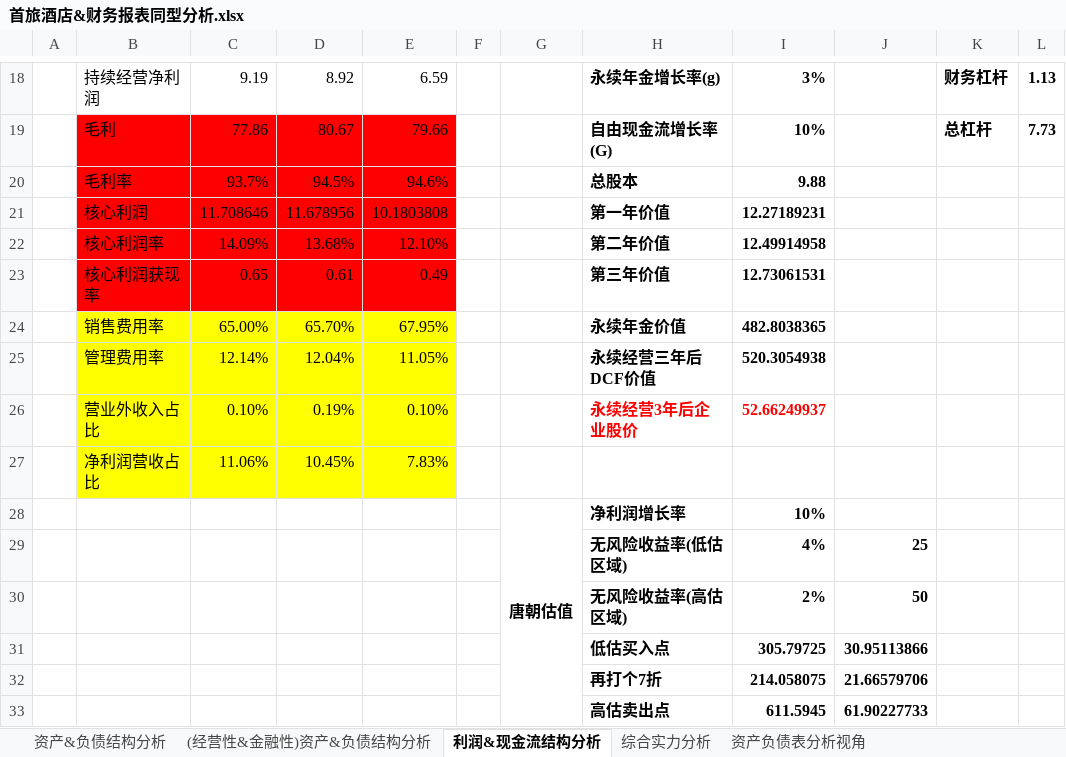
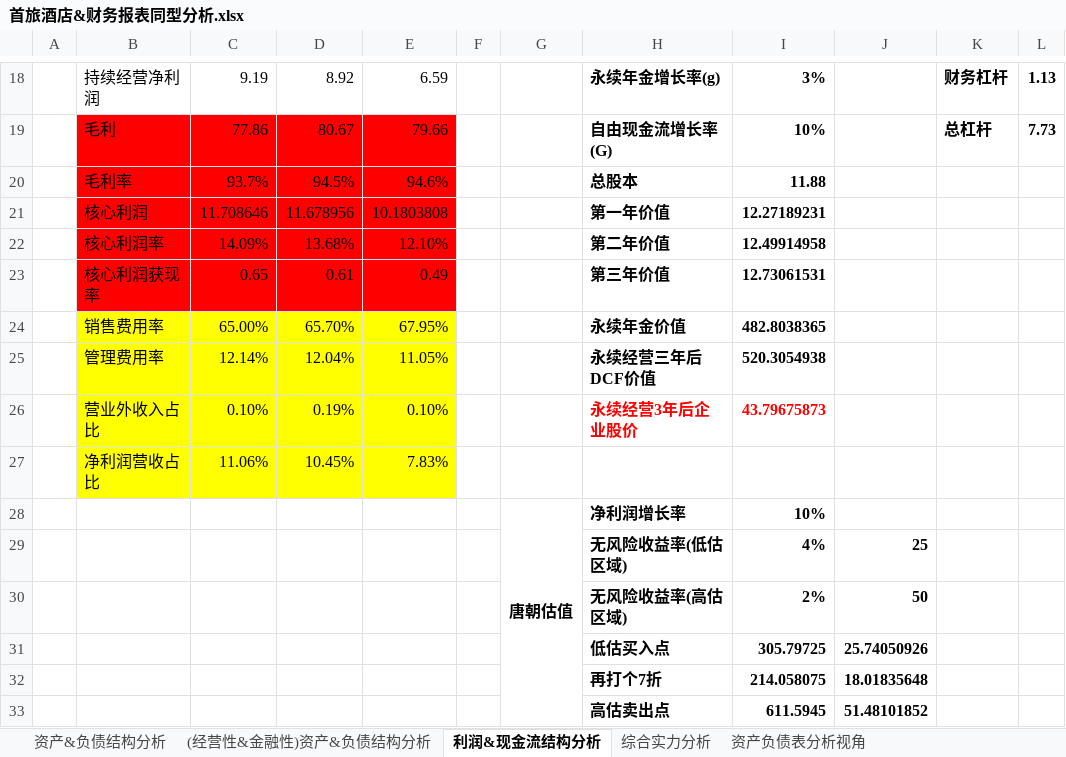
Before and after one commit to kevinwangl/private_data, an Excel workbook: funds/stocks/首旅酒店&财务报表同型分析.xlsx, sheet 利润&现金流结构分析, drawn as a sheet; only a part is shown, gaps mark what is left out; values as stored, in another font and other column widths than the file's, no borders; the diff names each change by its address in the sheet, - before the commit and + after, or states it on an @@ line.

Commit message:
修改

```diff
--- a/funds/stocks/首旅酒店&财务报表同型分析.xlsx (sheet 利润&现金流结构分析)
+++ b/funds/stocks/首旅酒店&财务报表同型分析.xlsx (sheet 利润&现金流结构分析)
-I20: 9.88
+I20: 11.88
-I26: 52.66249937
+I26: 43.79675873
-J31: 30.95113866
+J31: 25.74050926
-J32: 21.66579706
+J32: 18.01835648
-J33: 61.90227733
+J33: 51.48101852
```
